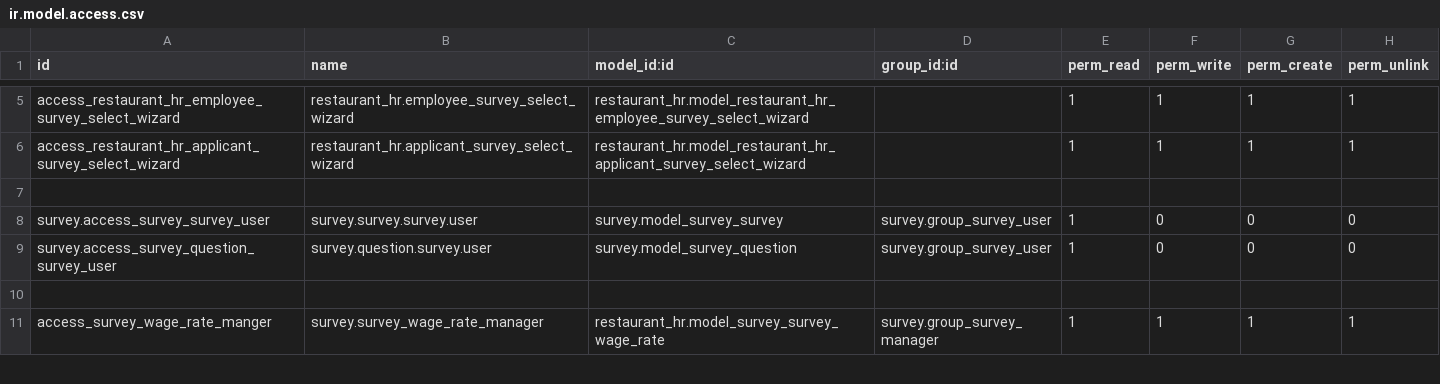
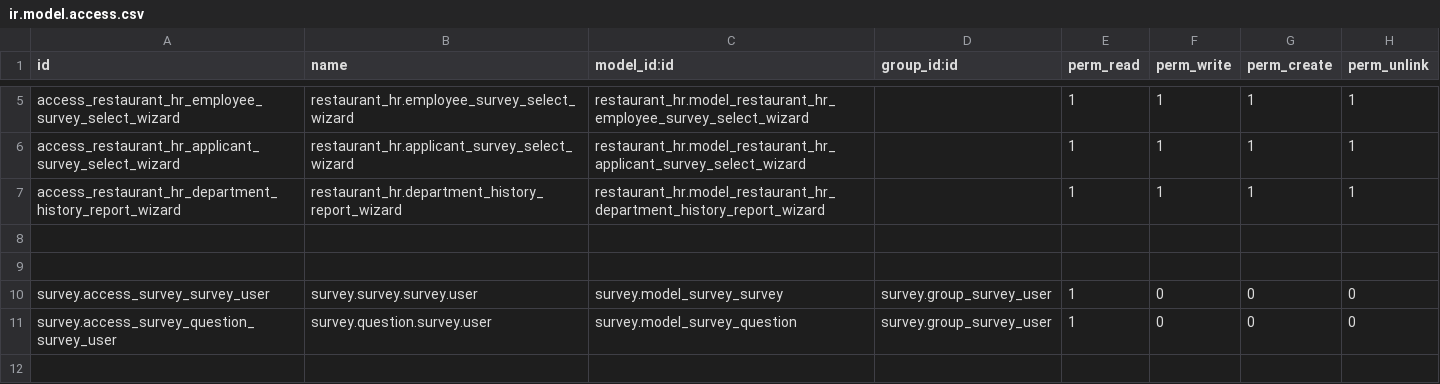
Before and after one commit to Pantilei/odoo-andys-hr, a CSV file: custom-addons/restaurant_hr/security/ir.model.access.csv, drawn as a sheet; only a part is shown, gaps mark what is left out; the shorter side is filled out with more unchanged rows; the diff names each change by its address in the sheet, - before the commit and + after, or states it on an @@ line.

Commit message:
[FEAT]: Add graph reports to department history data

```diff
--- a/custom-addons/restaurant_hr/security/ir.model.access.csv
+++ b/custom-addons/restaurant_hr/security/ir.model.access.csv
+row 7: access_restaurant_hr_department_history_report_wizard | restaurant_hr.department_history_report_wizard | restaurant_hr.model_restaurant_hr_department_history_report_wizard |  | 1 | 1 | 1 | 1
+row 8: (empty)
```
Also changed, not shown: 8 other files.
